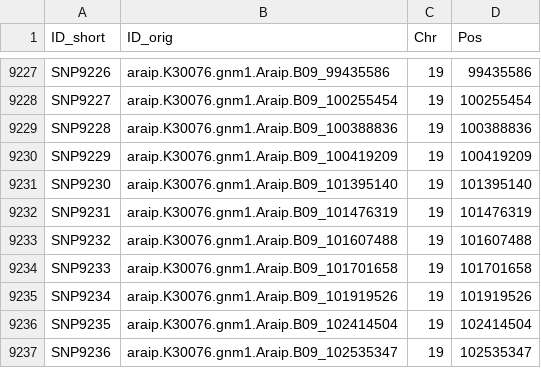
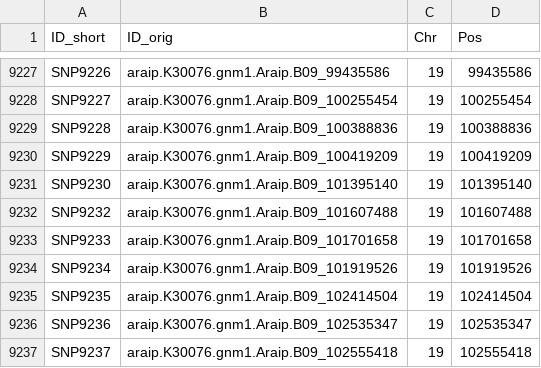
Before and after one commit to The-Graduate-Life/CSES7160-Project, a CSV file: Oleic_acid/results/tables/snp_name_mapping.csv, drawn as a sheet; only a part is shown, gaps mark what is left out; the shorter side is filled out with more unchanged rows; the diff names each change by its address in the sheet, - before the commit and + after, or states it on an @@ line.

```diff
--- a/Oleic_acid/results/tables/snp_name_mapping.csv
+++ b/Oleic_acid/results/tables/snp_name_mapping.csv
-row 9232: SNP9231 | araip.K30076.gnm1.Araip.B09_101476319 | 19 | 101476319
```
Also changed, not shown: Oleic_acid/results/gp/gblup_cv_results.csv, Oleic_acid/results/gwas_comparison/tables/model_comparison_summary.csv, 53 other files.
